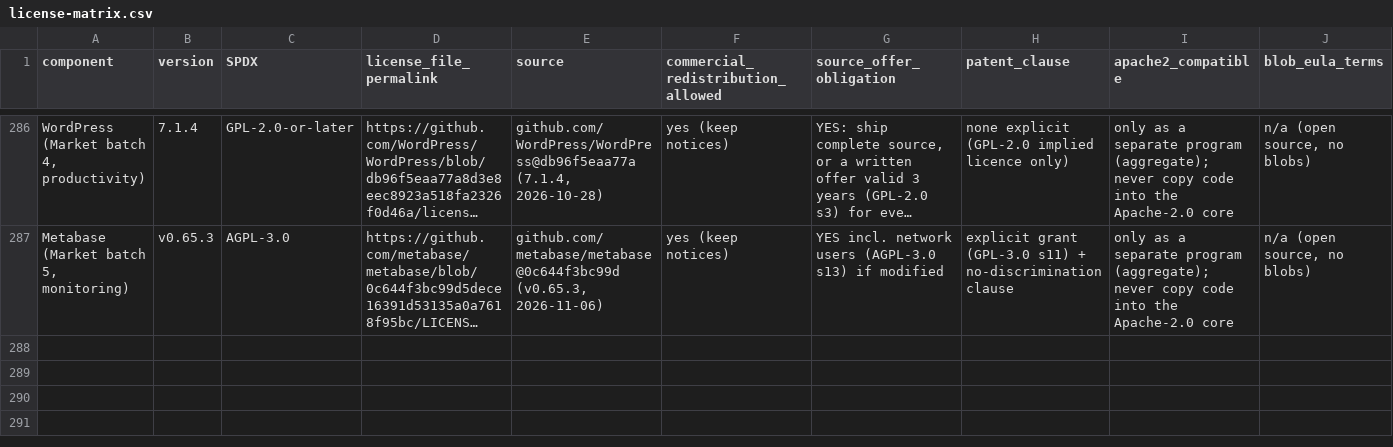
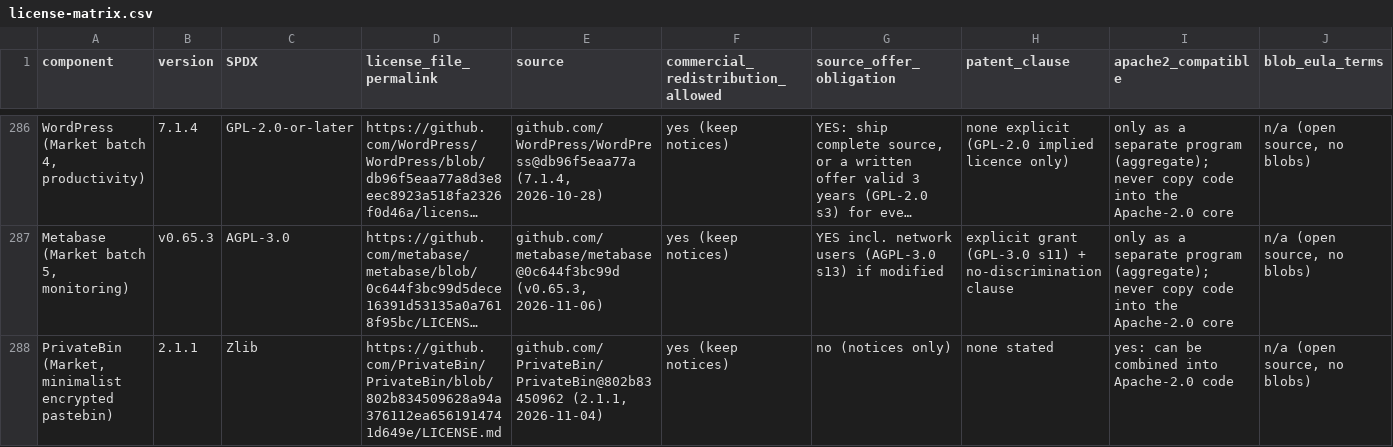
Before and after one commit to onemindos/ONEMINDOS, a CSV file: research-output/evidence/license-matrix.csv, drawn as a sheet; only a part is shown, gaps mark what is left out; long unchanged cells end in …; rows hold the shown columns only; the diff names each change by its address in the sheet, - before the commit and + after, or states it on an @@ line.

```diff
--- a/research-output/evidence/license-matrix.csv
+++ b/research-output/evidence/license-matrix.csv
+row 288: PrivateBin (Market, minimalist encrypted pastebin) | 2.1.1 | Zlib | https://github.com/PrivateBin/PrivateBin/blob/802b834509628a94a376112ea6561914741d649e/LICENSE.md | github.com/PrivateBin/PrivateBin@802b83450962 (2.1.1, 2026-11-04) | yes (keep notices) | no (notices only) | none stated | yes: can be combined into Apache-2.0 code | n/a (open source, no blobs)
```
Also changed, not shown: 1 other file.
